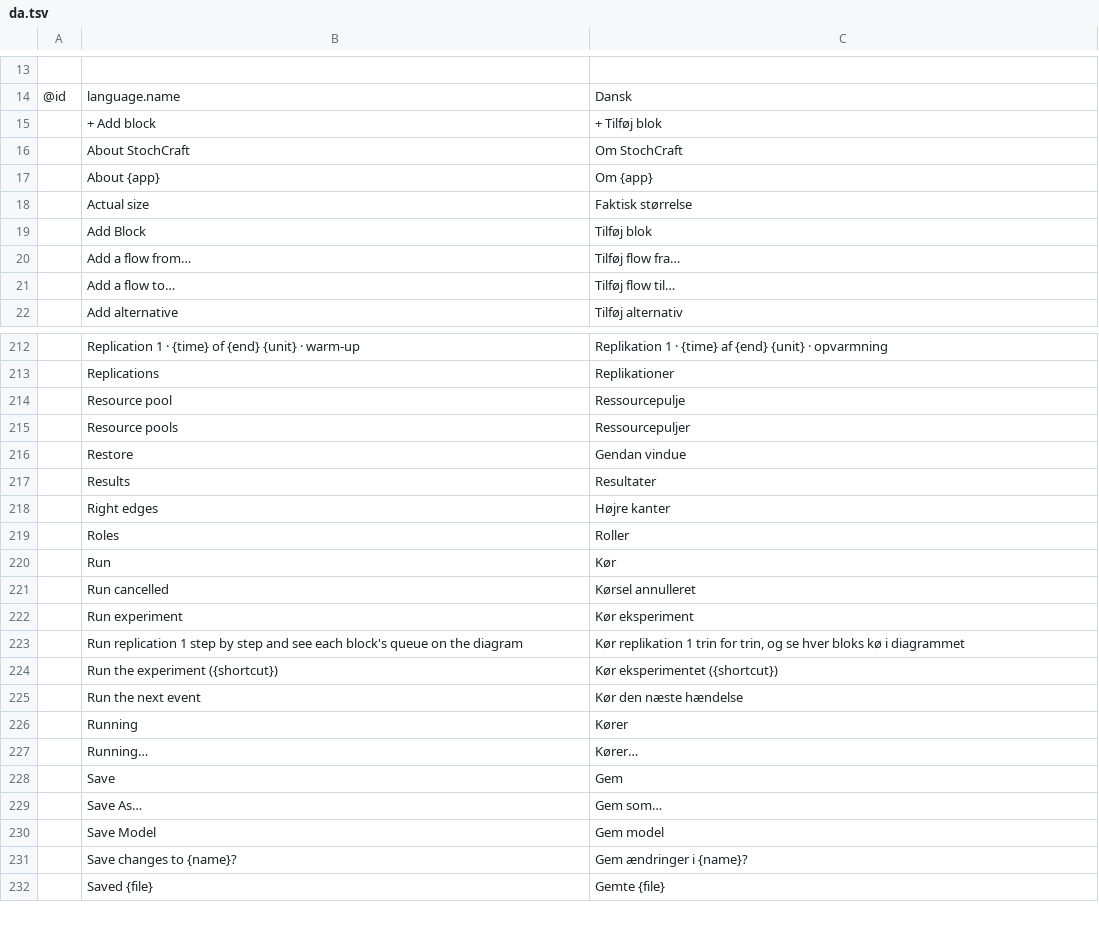
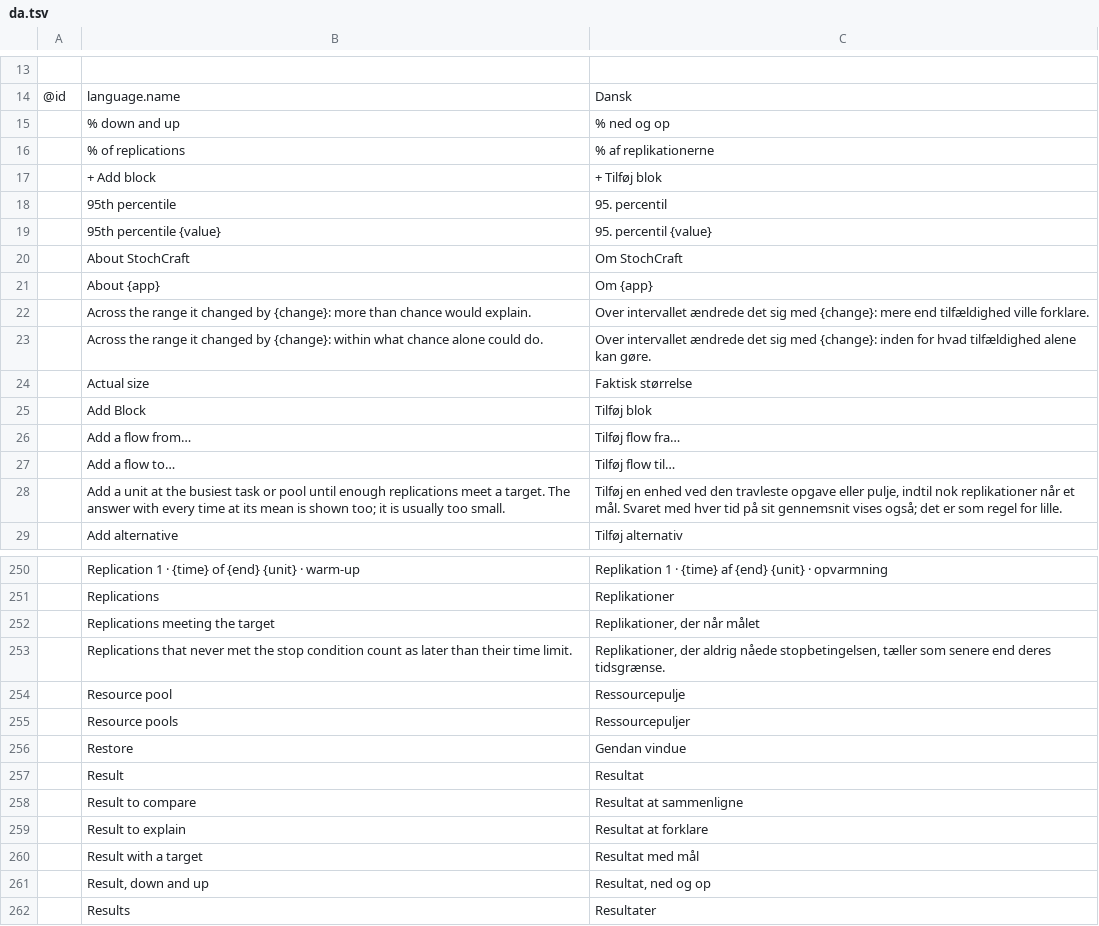
Before and after one commit to helenkwok/StochCraft, a TSV file: i18n/da.tsv, drawn as a sheet; only a part is shown, gaps mark what is left out; the shorter side is filled out with more unchanged rows; the diff covers the shown part only; the diff names each change by its address in the sheet, - before the commit and + after, or states it on an @@ line.

```diff
--- a/i18n/da.tsv
+++ b/i18n/da.tsv
+row 15:  | % down and up | % ned og op
+row 16:  | % of replications | % af replikationerne
+row 18:  | 95th percentile | 95. percentil
+row 19:  | 95th percentile {value} | 95. percentil {value}
+row 22:  | Across the range it changed by {change}: more than chance would explain. | Over intervallet ændrede det sig med {change}: mere end tilfældighed ville forklare.
+row 23:  | Across the range it changed by {change}: within what chance alone could do. | Over intervallet ændrede det sig med {change}: inden for hvad tilfældighed alene kan gøre.
+row 28:  | Add a unit at the busiest task or pool until enough replications meet a target. The answer with every time at its mean is shown too; it is usually too small. | Tilføj en enhed ved den travleste opgave eller pulje, indtil nok replikationer når et mål. Svaret med hver tid på sit gennemsnit vises også; det er som regel for lille.
+row 252:  | Replications meeting the target | Replikationer, der når målet
+row 253:  | Replications that never met the stop condition count as later than their time limit. | Replikationer, der aldrig nåede stopbetingelsen, tæller som senere end deres tidsgrænse.
+row 257:  | Result | Resultat
+row 258:  | Result to compare | Resultat at sammenligne
+row 259:  | Result to explain | Resultat at forklare
+row 260:  | Result with a target | Resultat med mål
+row 261:  | Result, down and up | Resultat, ned og op
```
Also changed, not shown: 67 added rows elsewhere in this file, i18n/gl.tsv, i18n/ko.tsv, 51 other files.
